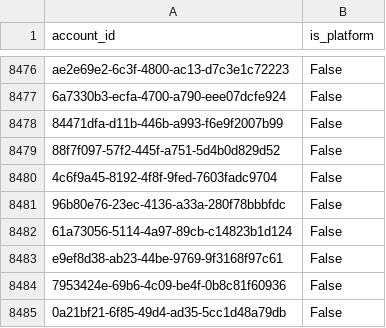
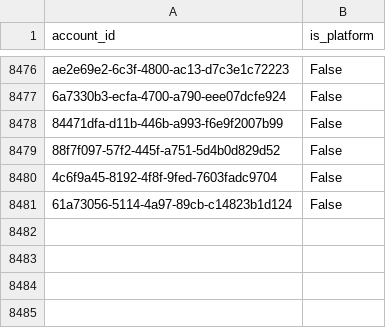
Before and after one commit to NiharikaLathish/TicketGuard, a CSV file: dumps/neo4j_nodes_Account.csv, drawn as a sheet; only a part is shown, gaps mark what is left out; the diff names each change by its address in the sheet, - before the commit and + after, or states it on an @@ line.

Commit message:
Add transaction form to console; clean up orphan graph nodes on delete; refresh dumps and report

```diff
--- a/dumps/neo4j_nodes_Account.csv
+++ b/dumps/neo4j_nodes_Account.csv
-row 8481: 96b80e76-23ec-4136-a33a-280f78bbbfdc | False
-row 8483: e9ef8d38-ab23-44be-9769-9f3168f97c61 | False
-row 8484: 7953424e-69b6-4c09-be4f-0b8c81f60936 | False
-row 8485: 0a21bf21-6f85-49d4-ad35-5cc1d48a79db | False
```
Also changed, not shown: dumps/neo4j_nodes_Event.csv, 7 other files.
